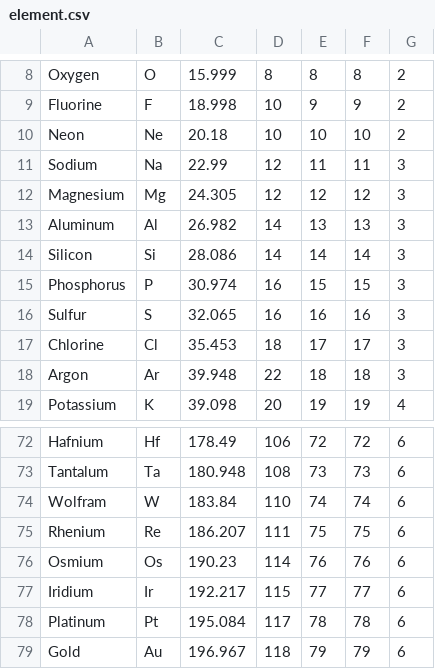
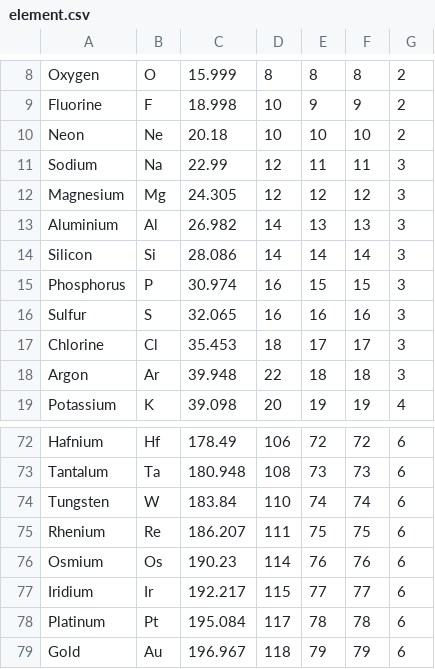
Before and after one commit to kemi-kun/KEMI, a CSV file: KEMI/assets/element.csv, drawn as a sheet; only a part is shown, gaps mark what is left out.

Commit message:
Correct element IUPAC name
- Aluminum → Aluminium
- Wolfram → Tungsten

```diff
--- a/KEMI/assets/element.csv
+++ b/KEMI/assets/element.csv
@@ -12,3 +12,3 @@ Sodium,Na,22.99,12,11,11,3
 Magnesium,Mg,24.305,12,12,12,3
-Aluminum,Al,26.982,14,13,13,3
+Aluminium,Al,26.982,14,13,13,3
 Silicon,Si,28.086,14,14,14,3
@@ -73,3 +73,3 @@ Hafnium,Hf,178.49,106,72,72,6
 Tantalum,Ta,180.948,108,73,73,6
-Wolfram,W,183.84,110,74,74,6
+Tungsten,W,183.84,110,74,74,6
 Rhenium,Re,186.207,111,75,75,6
```
